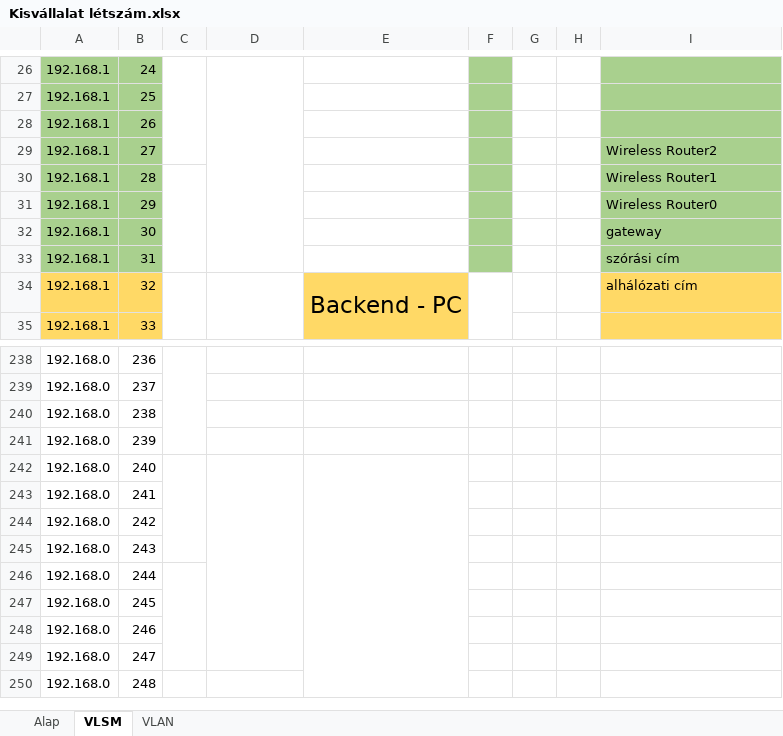
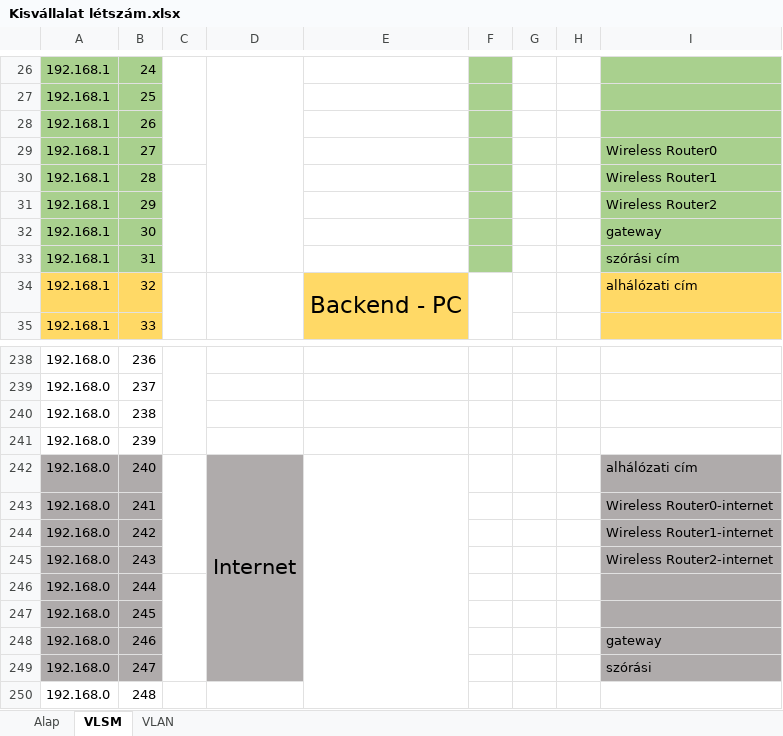
Before and after one commit to belain3d/fluffy-system, an Excel workbook: Kisvállalat létszám.xlsx, sheet VLSM, drawn as a sheet; only a part is shown, gaps mark what is left out; values as stored, in another font and other column widths than the file's, no borders; the diff names each change by its address in the sheet, - before the commit and + after, or states it on an @@ line.

Commit message:
Vlsm táblázat javítása,wifi hálózat javítása

```diff
--- a/Kisvállalat létszám.xlsx (sheet VLSM)
+++ b/Kisvállalat létszám.xlsx (sheet VLSM)
-I29: Wireless Router2
+I29: Wireless Router0
-I31: Wireless Router0
+I31: Wireless Router2
-A242:B249 fill: none
+A242:B249 fill: #AFABAB
-D242: (empty)
+D242: Internet
-D242:D249 fill: none
+D242:D249 fill: #AFABAB
-I242: (empty)
+I242: alhálózati cím
-I242:I249 fill: none
+I242:I249 fill: #AFABAB
-I243: (empty)
+I243: Wireless Router0-internet
-I244: (empty)
+I244: Wireless Router1-internet
-I245: (empty)
+I245: Wireless Router2-internet
-I248: (empty)
+I248: gateway
-I249: (empty)
+I249: szórási
```
Also changed, not shown: 1 other file.
